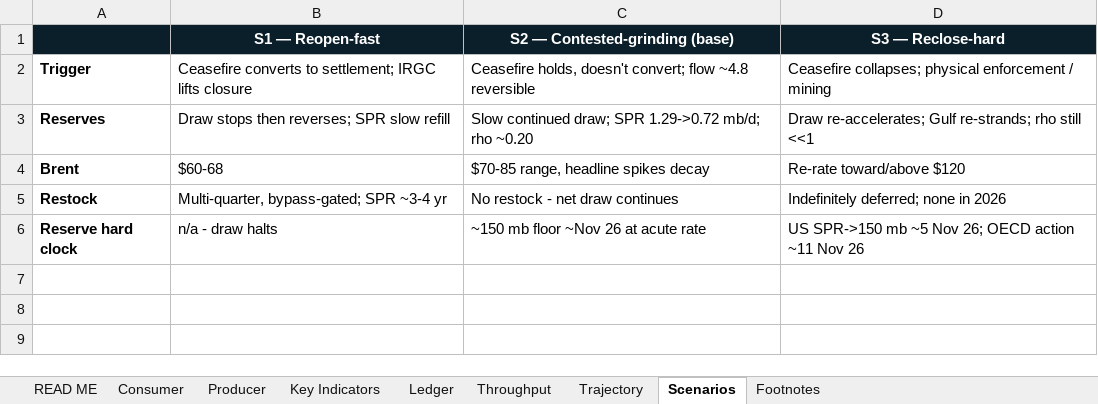
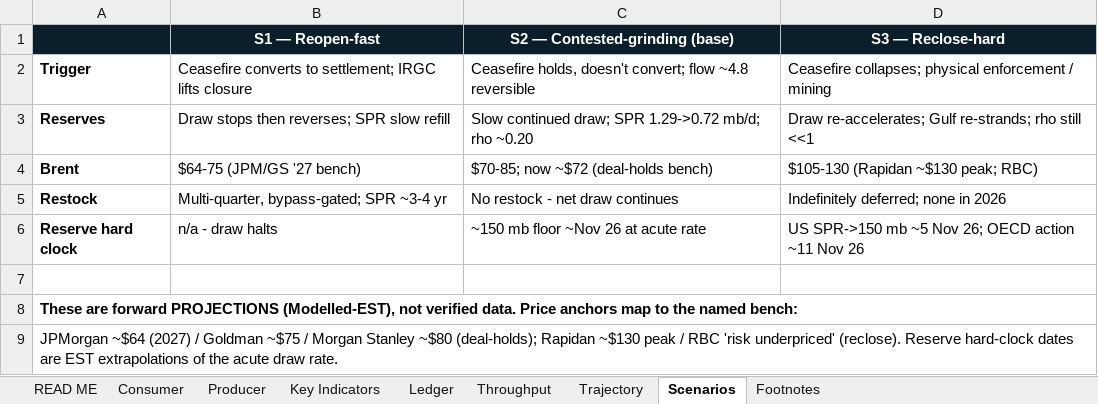
Before and after one commit to Lchev14/OIl-Reserves, an Excel workbook: OUTPUT_hormuz2026_reserve_intelligence.xlsx, sheet Scenarios, drawn as a sheet; values as stored, in another font and other column widths than the file's, no borders; the diff names each change by its address in the sheet, - before the commit and + after, or states it on an @@ line.

Commit message:
Source-verify Throughput & Scenarios sheets (final pass)
Throughput: flows/bypass tagged V with sources (Yanbu ~4 Fortune; Fujairah
1.62 Kpler; Ceyhan 0.2 The National; Hormuz now 4.8 Kpler/Reuters); arithmetic
unchanged. Scenarios: Brent ranges anchored to the named forecaster bench
(JPM ~64 / GS ~75 / MS ~80 deal-holds; Rapidan ~130 / RBC reclose) + explicit
note that scenarios are forward PROJECTIONS (Modelled-EST), not data. READ ME
now states all 9 sheets reviewed.

```diff
--- a/OUTPUT_hormuz2026_reserve_intelligence.xlsx (sheet Scenarios)
+++ b/OUTPUT_hormuz2026_reserve_intelligence.xlsx (sheet Scenarios)
-B4 (S1 — Reopen-fast): $60-68
+B4 (S1 — Reopen-fast): $64-75 (JPM/GS '27 bench)
-C4 (S2 — Contested-grinding (base)): $70-85 range, headline spikes decay
+C4 (S2 — Contested-grinding (base)): $70-85; now ~$72 (deal-holds bench)
-D4 (S3 — Reclose-hard): Re-rate toward/above $120
+D4 (S3 — Reclose-hard): $105-130 (Rapidan ~$130 peak; RBC)
+row 7: (empty)
+row 8: These are forward PROJECTIONS (Modelled-EST), not verified data. Price anchors map to the named bench:
+row 9: JPMorgan ~$64 (2027) / Goldman ~$75 / Morgan Stanley ~$80 (deal-holds); Rapidan ~$130 peak / RBC 'risk underpriced' (reclose). Reserve hard-clock dates are EST extrapolations of the acute draw rate.
```
Also changed, not shown: sheet Throughput, sheet READ ME, 1 other file.
